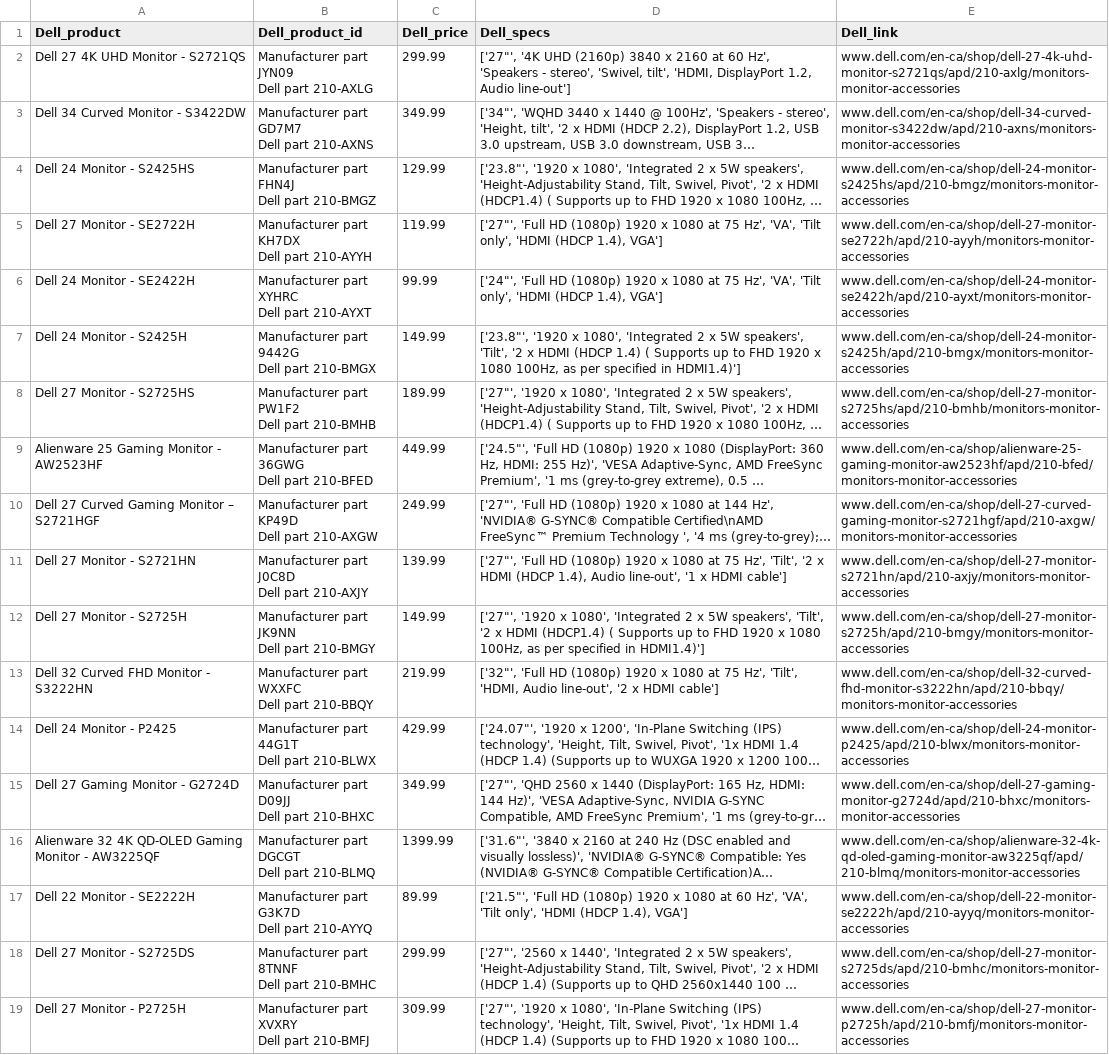
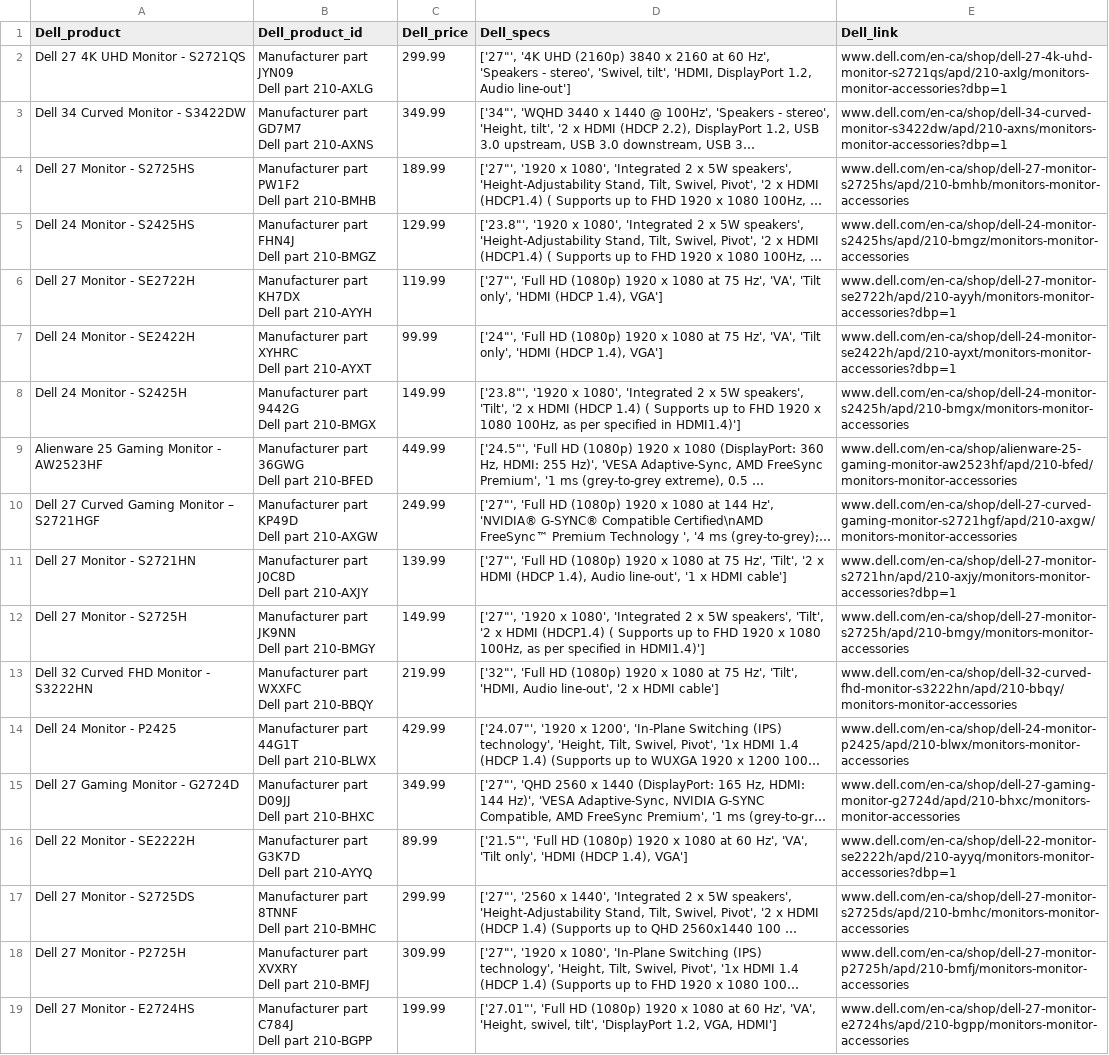
Before and after one commit to nickdoucette24/brainstation-industryproject-team1, a CSV file: server/scripts/data/official_dell_monitor_20240627.csv (was server/scripts/data/official_dell_monitor_20240625.csv), drawn as a sheet; only a part is shown; the shorter side is filled out with more unchanged rows; long unchanged cells end in …; addresses are those after the commit; the diff covers the shown part only; the diff names each change by its address in the sheet, - before the commit and + after, or states it on an @@ line.

```diff
--- a/server/scripts/data/official_dell_monitor_20240625.csv
+++ b/server/scripts/data/official_dell_monitor_20240627.csv
-E2 (Dell_link): www.dell.com/en-ca/shop/dell-27-4k-uhd-monitor-s2721qs/apd/210-axlg/monitors-monitor-accessories
+E2 (Dell_link): www.dell.com/en-ca/shop/dell-27-4k-uhd-monitor-s2721qs/apd/210-axlg/monitors-monitor-accessories?dbp=1
-E3 (Dell_link): www.dell.com/en-ca/shop/dell-34-curved-monitor-s3422dw/apd/210-axns/monitors-monitor-accessories
+E3 (Dell_link): www.dell.com/en-ca/shop/dell-34-curved-monitor-s3422dw/apd/210-axns/monitors-monitor-accessories?dbp=1
@@ row 8 moved to row 4: Dell 27 Monitor - S2725HS @@
-E6 (Dell_link): www.dell.com/en-ca/shop/dell-27-monitor-se2722h/apd/210-ayyh/monitors-monitor-accessories
+E6 (Dell_link): www.dell.com/en-ca/shop/dell-27-monitor-se2722h/apd/210-ayyh/monitors-monitor-accessories?dbp=1
-E7 (Dell_link): www.dell.com/en-ca/shop/dell-24-monitor-se2422h/apd/210-ayxt/monitors-monitor-accessories
+E7 (Dell_link): www.dell.com/en-ca/shop/dell-24-monitor-se2422h/apd/210-ayxt/monitors-monitor-accessories?dbp=1
-E11 (Dell_link): www.dell.com/en-ca/shop/dell-27-monitor-s2721hn/apd/210-axjy/monitors-monitor-accessories
+E11 (Dell_link): www.dell.com/en-ca/shop/dell-27-monitor-s2721hn/apd/210-axjy/monitors-monitor-accessories?dbp=1
@@ row 16 moved to row 47: Alienware 32 4K QD-OLED Gaming Monitor -… @@
-E16 (Dell_link): www.dell.com/en-ca/shop/dell-22-monitor-se2222h/apd/210-ayyq/monitors-monitor-accessories
+E16 (Dell_link): www.dell.com/en-ca/shop/dell-22-monitor-se2222h/apd/210-ayyq/monitors-monitor-accessories?dbp=1
```
Also changed, not shown: 1 added row, 1 removed row, 22 moved rows and 2 edited cells elsewhere in this file, server/scripts/data/bestbuy_comparison_20240627.csv, server/scripts/data/bestbuy_dell_monitor_20240627.csv, 7 other files.
